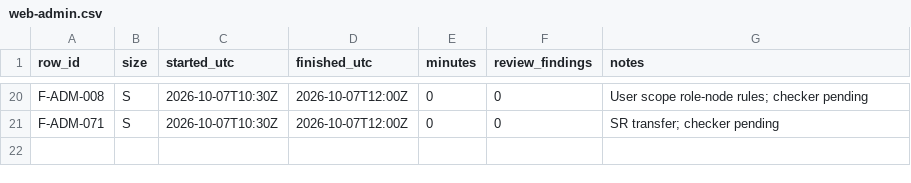
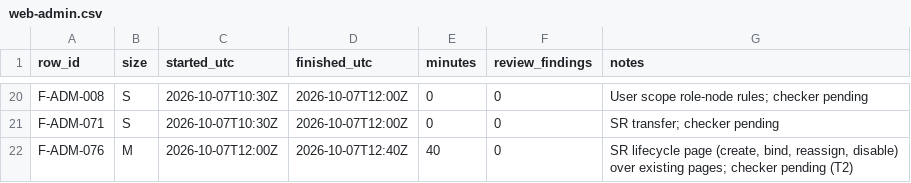
Before and after one commit to asefameerador96-ctrl/Aron-Pro-Max, a CSV file: docs/status/web-admin.csv, drawn as a sheet; only a part is shown, gaps mark what is left out; the diff names each change by its address in the sheet, - before the commit and + after, or states it on an @@ line.

```diff
--- a/docs/status/web-admin.csv
+++ b/docs/status/web-admin.csv
+row 22: F-ADM-076 | M | 2026-10-07T12:00Z | 2026-10-07T12:40Z | 40 | 0 | SR lifecycle page (create, bind, reassign, disable) over existing pages; checker pending (T2)
```
Also changed, not shown: 10 other files.
